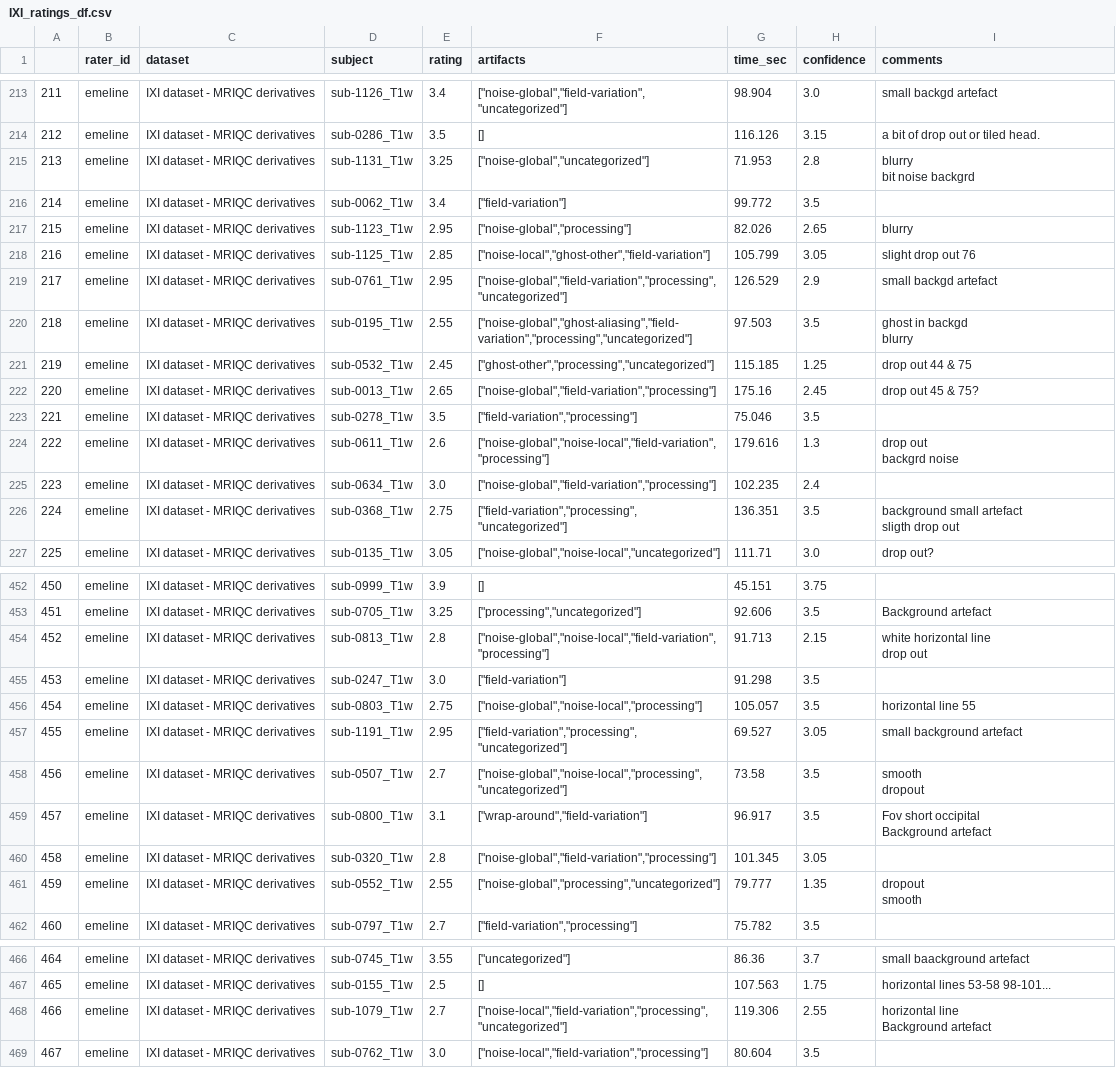
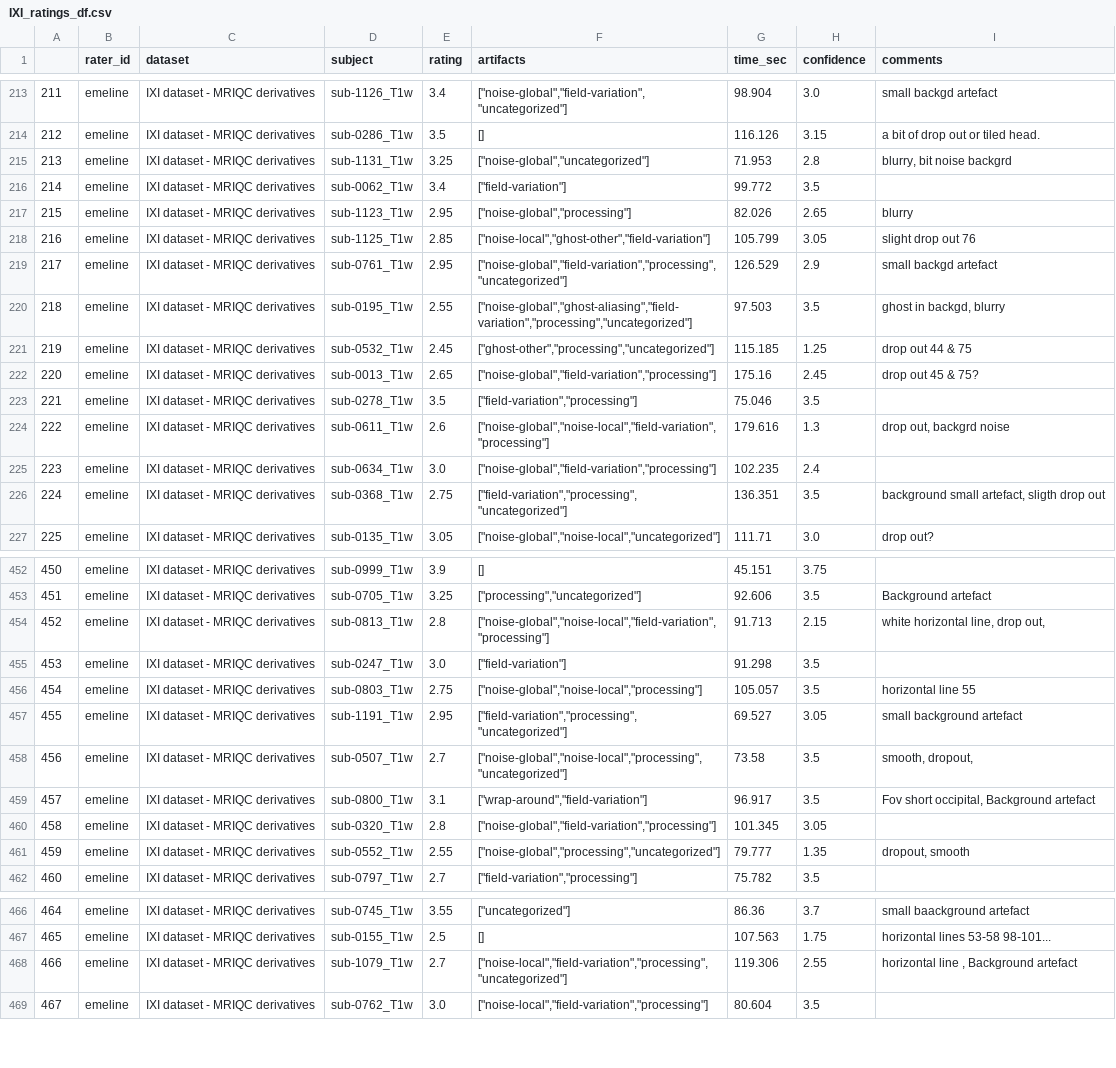
Before and after one commit to TheAxonLab/defacing-and-qc-analysis, a CSV file: data/IXI_ratings_df.csv, drawn as a sheet; only a part is shown, gaps mark what is left out; ↵ is a line break in a cell; the diff covers the shown part only; the diff names each change by its address in the sheet, - before the commit and + after, or states it on an @@ line.

Commit message:
fix: correct the ratings extraction so that the comments do not get separated into several rows

```diff
--- a/data/IXI_ratings_df.csv
+++ b/data/IXI_ratings_df.csv
-I215 (comments): blurry ↵ bit noise backgrd
+I215 (comments): blurry, bit noise backgrd
-I220 (comments): ghost in backgd ↵ blurry
+I220 (comments): ghost in backgd, blurry
-I224 (comments): drop out ↵ backgrd noise
+I224 (comments): drop out, backgrd noise
-I226 (comments): background small artefact ↵ sligth drop out
+I226 (comments): background small artefact, sligth drop out
-I454 (comments): white horizontal line ↵ drop out
+I454 (comments): white horizontal line, drop out,
-I458 (comments): smooth ↵ dropout
+I458 (comments): smooth, dropout,
-I459 (comments): Fov short occipital ↵ Background artefact
+I459 (comments): Fov short occipital, Background artefact
-I461 (comments): dropout ↵ smooth
+I461 (comments): dropout, smooth
-I468 (comments): horizontal line ↵ Background artefact
+I468 (comments): horizontal line , Background artefact
```
Also changed, not shown: 82 edited cells elsewhere in this file, 1 other file.
